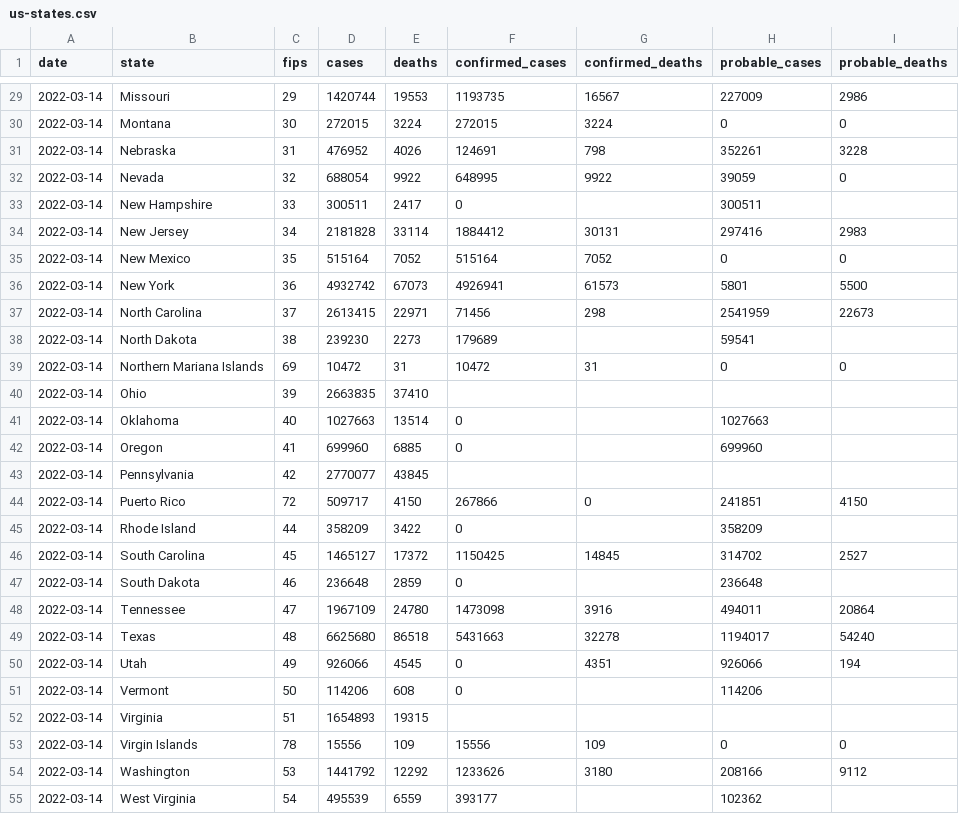
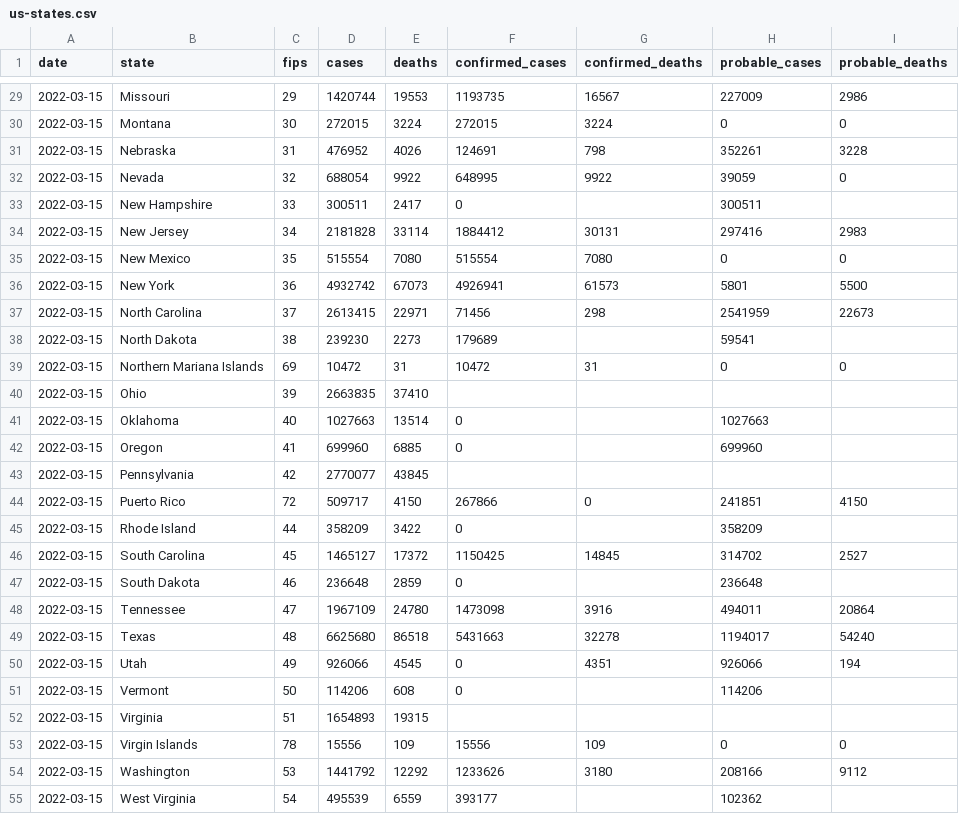
Before and after one commit to ehom/external-data, a CSV file: covid-19/us-states.csv, drawn as a sheet; only a part is shown, gaps mark what is left out; the diff covers the shown part only.

```diff
--- a/covid-19/us-states.csv
+++ b/covid-19/us-states.csv
@@ -29,27 +29,27 @@ date,state,fips,cases,deaths,confirmed_cases,confirmed_deaths,probable_cases,pro
-2022-03-14,Missouri,29,1420744,19553,1193735,16567,227009,2986
-2022-03-14,Montana,30,272015,3224,272015,3224,0,0
-2022-03-14,Nebraska,31,476952,4026,124691,798,352261,3228
-2022-03-14,Nevada,32,688054,9922,648995,9922,39059,0
-2022-03-14,New Hampshire,33,300511,2417,0,,300511,
-2022-03-14,New Jersey,34,2181828,33114,1884412,30131,297416,2983
-2022-03-14,New Mexico,35,515164,7052,515164,7052,0,0
-2022-03-14,New York,36,4932742,67073,4926941,61573,5801,5500
-2022-03-14,North Carolina,37,2613415,22971,71456,298,2541959,22673
-2022-03-14,North Dakota,38,239230,2273,179689,,59541,
-2022-03-14,Northern Mariana Islands,69,10472,31,10472,31,0,0
-2022-03-14,Ohio,39,2663835,37410,,,,
-2022-03-14,Oklahoma,40,1027663,13514,0,,1027663,
-2022-03-14,Oregon,41,699960,6885,0,,699960,
-2022-03-14,Pennsylvania,42,2770077,43845,,,,
-2022-03-14,Puerto Rico,72,509717,4150,267866,0,241851,4150
-2022-03-14,Rhode Island,44,358209,3422,0,,358209,
-2022-03-14,South Carolina,45,1465127,17372,1150425,14845,314702,2527
-2022-03-14,South Dakota,46,236648,2859,0,,236648,
-2022-03-14,Tennessee,47,1967109,24780,1473098,3916,494011,20864
-2022-03-14,Texas,48,6625680,86518,5431663,32278,1194017,54240
-2022-03-14,Utah,49,926066,4545,0,4351,926066,194
-2022-03-14,Vermont,50,114206,608,0,,114206,
-2022-03-14,Virginia,51,1654893,19315,,,,
-2022-03-14,Virgin Islands,78,15556,109,15556,109,0,0
-2022-03-14,Washington,53,1441792,12292,1233626,3180,208166,9112
-2022-03-14,West Virginia,54,495539,6559,393177,,102362,
+2022-03-15,Missouri,29,1420744,19553,1193735,16567,227009,2986
+2022-03-15,Montana,30,272015,3224,272015,3224,0,0
+2022-03-15,Nebraska,31,476952,4026,124691,798,352261,3228
+2022-03-15,Nevada,32,688054,9922,648995,9922,39059,0
+2022-03-15,New Hampshire,33,300511,2417,0,,300511,
+2022-03-15,New Jersey,34,2181828,33114,1884412,30131,297416,2983
+2022-03-15,New Mexico,35,515554,7080,515554,7080,0,0
+2022-03-15,New York,36,4932742,67073,4926941,61573,5801,5500
+2022-03-15,North Carolina,37,2613415,22971,71456,298,2541959,22673
+2022-03-15,North Dakota,38,239230,2273,179689,,59541,
+2022-03-15,Northern Mariana Islands,69,10472,31,10472,31,0,0
+2022-03-15,Ohio,39,2663835,37410,,,,
+2022-03-15,Oklahoma,40,1027663,13514,0,,1027663,
+2022-03-15,Oregon,41,699960,6885,0,,699960,
+2022-03-15,Pennsylvania,42,2770077,43845,,,,
+2022-03-15,Puerto Rico,72,509717,4150,267866,0,241851,4150
+2022-03-15,Rhode Island,44,358209,3422,0,,358209,
+2022-03-15,South Carolina,45,1465127,17372,1150425,14845,314702,2527
+2022-03-15,South Dakota,46,236648,2859,0,,236648,
+2022-03-15,Tennessee,47,1967109,24780,1473098,3916,494011,20864
+2022-03-15,Texas,48,6625680,86518,5431663,32278,1194017,54240
+2022-03-15,Utah,49,926066,4545,0,4351,926066,194
+2022-03-15,Vermont,50,114206,608,0,,114206,
+2022-03-15,Virginia,51,1654893,19315,,,,
+2022-03-15,Virgin Islands,78,15556,109,15556,109,0,0
+2022-03-15,Washington,53,1441792,12292,1233626,3180,208166,9112
+2022-03-15,West Virginia,54,495539,6559,393177,,102362,
```
Also changed, not shown: 35 edited cells elsewhere in this file, 1 other file.
